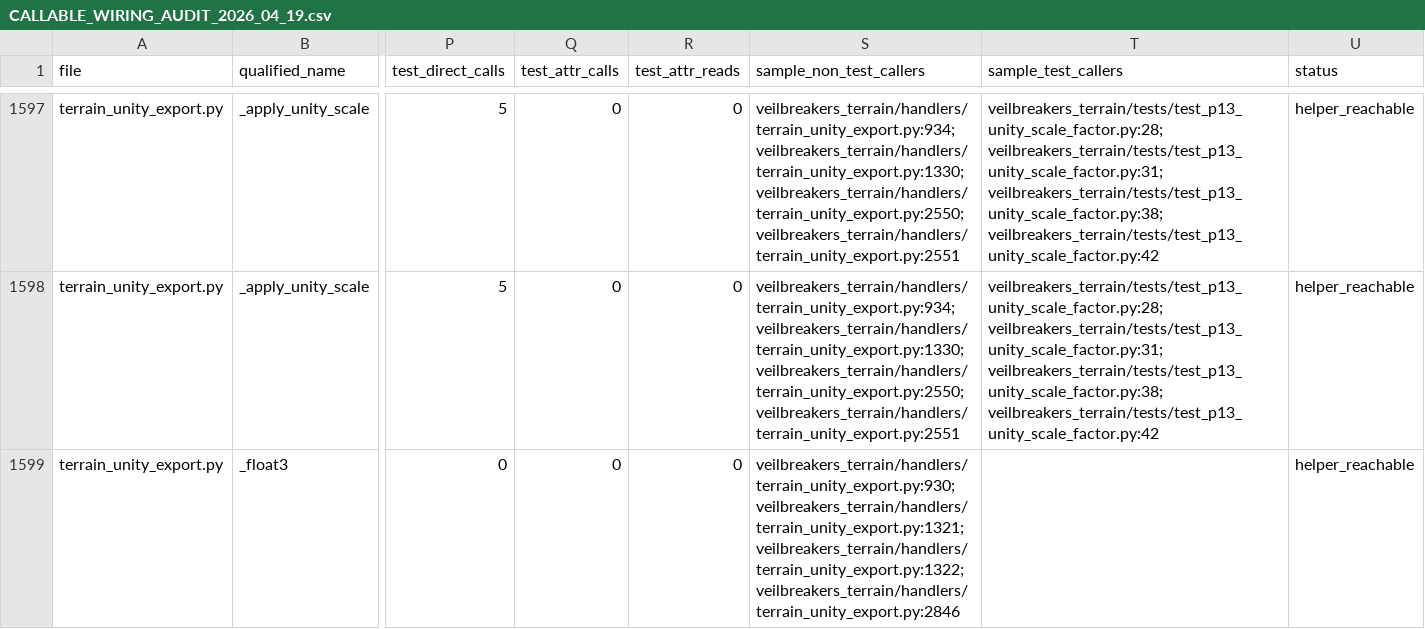
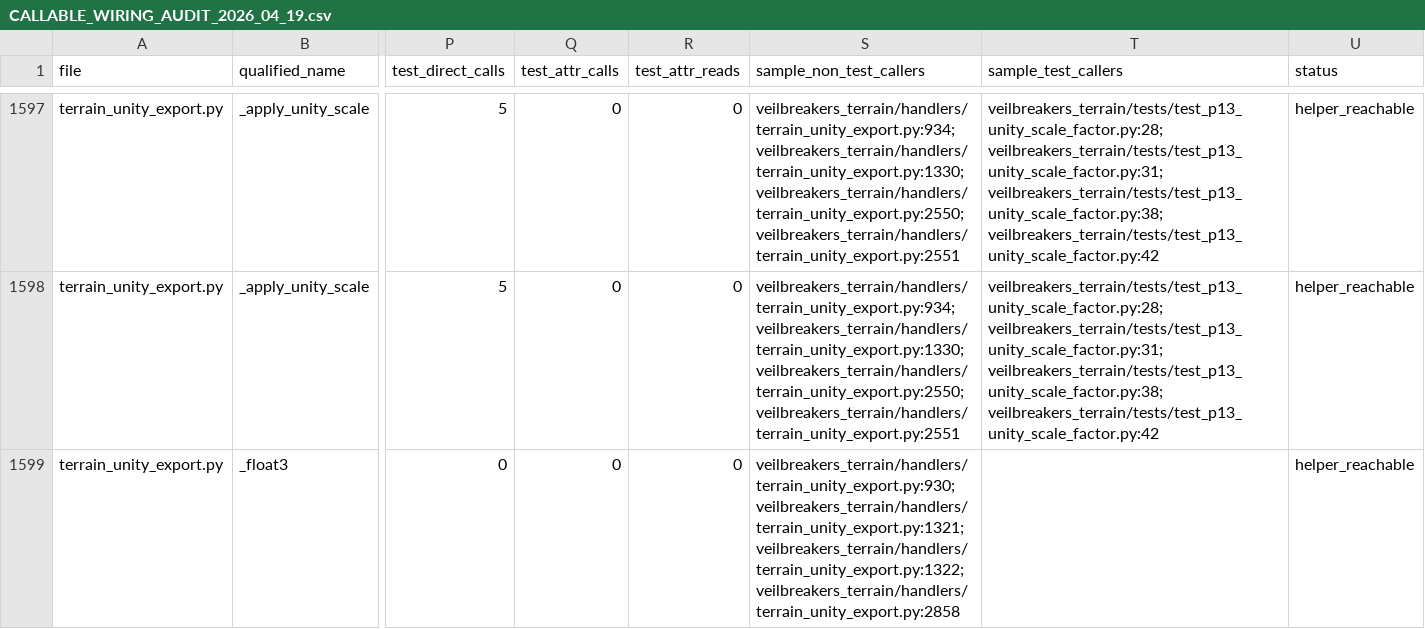
Before and after one commit to Sharks820/veilbreakers-terrain, a CSV file: output/spreadsheet/CALLABLE_WIRING_AUDIT_2026_04_19.csv, drawn as a sheet; only a part is shown, gaps mark what is left out; the diff covers the shown part only; the diff names each change by its address in the sheet, - before the commit and + after, or states it on an @@ line.

```diff
--- a/output/spreadsheet/CALLABLE_WIRING_AUDIT_2026_04_19.csv
+++ b/output/spreadsheet/CALLABLE_WIRING_AUDIT_2026_04_19.csv
-S1599 (sample_non_test_callers): …veilbreakers_terrain/handlers/terrain_unity_export.py:1321; veilbreakers_terrain/handlers/terrain_unity_export.py:1322; veilbreakers_terrain/handlers/terrain_unity_export.py:2846
+S1599 (sample_non_test_callers): …veilbreakers_terrain/handlers/terrain_unity_export.py:1321; veilbreakers_terrain/handlers/terrain_unity_export.py:1322; veilbreakers_terrain/handlers/terrain_unity_export.py:2858
```
Also changed, not shown: 45 edited cells elsewhere in this file, output/verification/CALLABLE_VERIFICATION_MATRIX.csv, 6 other files.
